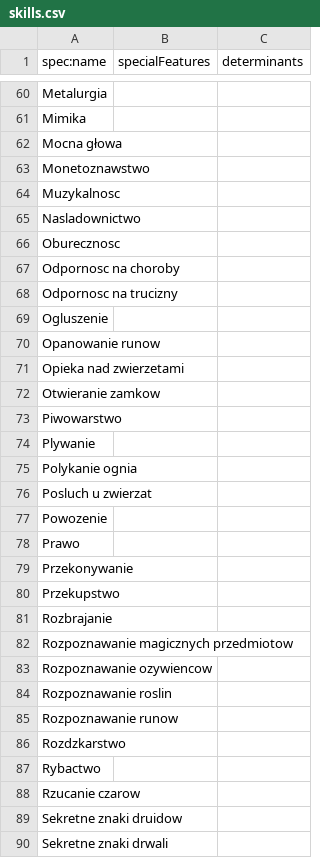
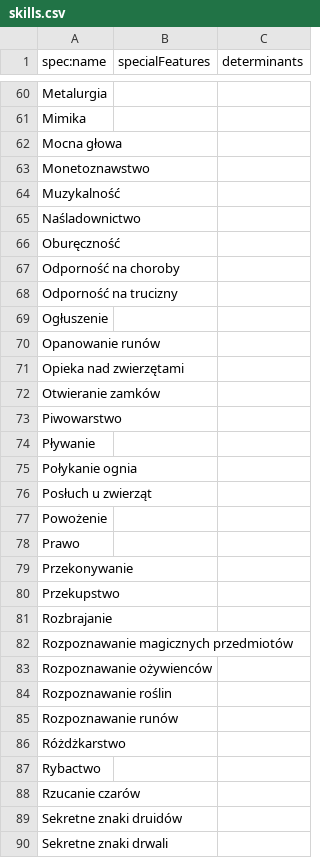
Before and after one commit to khuzzuk/WFRPCharSheet, a CSV file: src/main/resources/skills.csv, drawn as a sheet; only a part is shown, gaps mark what is left out; the diff covers the shown part only.

```diff
--- a/src/main/resources/skills.csv
+++ b/src/main/resources/skills.csv
@@ -63,16 +63,16 @@ Mocna głowa;;
 Monetoznawstwo;;
-Muzykalnosc;;
-Nasladownictwo;;
-Oburecznosc;;
-Odpornosc na choroby;;
-Odpornosc na trucizny;;
-Ogluszenie;;
-Opanowanie runow;;
-Opieka nad zwierzetami;;
-Otwieranie zamkow;;
+Muzykalność;;
+Naśladownictwo;;
+Oburęczność;;
+Odporność na choroby;;
+Odporność na trucizny;;
+Ogłuszenie;;
+Opanowanie runów;;
+Opieka nad zwierzętami;;
+Otwieranie zamków;;
 Piwowarstwo;;
-Plywanie;;
-Polykanie ognia;;
-Posluch u zwierzat;;
-Powozenie;;
+Pływanie;;
+Połykanie ognia;;
+Posłuch u zwierząt;;
+Powożenie;;
 Prawo;;
@@ -81,10 +81,10 @@ Przekupstwo;;
 Rozbrajanie;;
-Rozpoznawanie magicznych przedmiotow;;
-Rozpoznawanie ozywiencow;;
-Rozpoznawanie roslin;;
-Rozpoznawanie runow;;
-Rozdzkarstwo;;
+Rozpoznawanie magicznych przedmiotów;;
+Rozpoznawanie ożywienców;;
+Rozpoznawanie roślin;;
+Rozpoznawanie runów;;
+Różdżkarstwo;;
 Rybactwo;;
-Rzucanie czarow;;
-Sekretne znaki druidow;;
+Rzucanie czarów;;
+Sekretne znaki druidów;;
 Sekretne znaki drwali;;
```
Also changed, not shown: 1 moved row and 70 edited cells elsewhere in this file, 11 other files.
